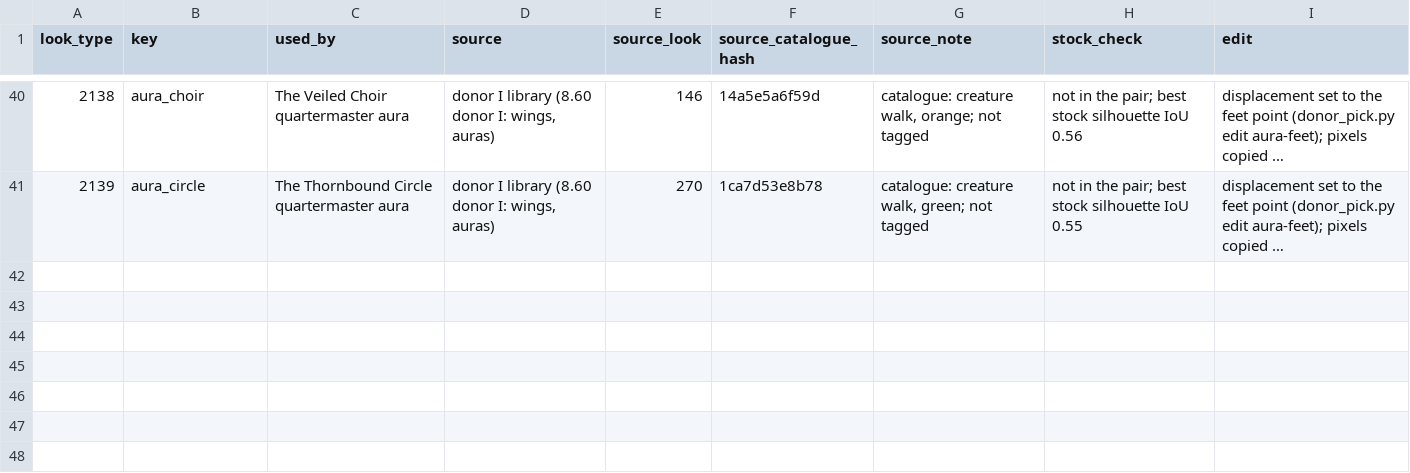
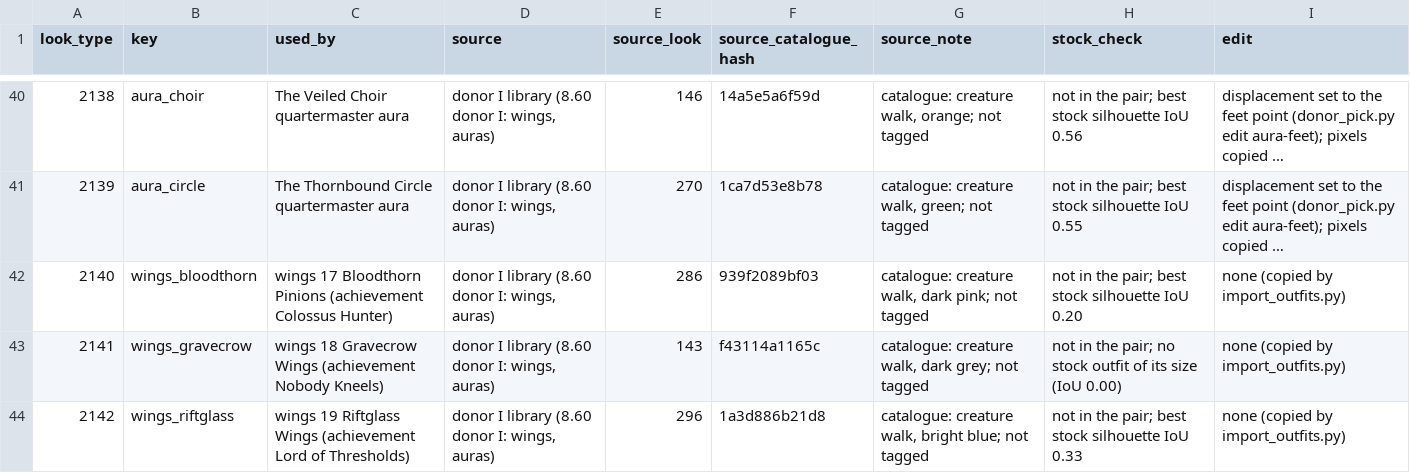
Before and after one commit to lucas1089/cinders-of-chaos, a CSV file: client/tools/sprites/monster_looks/sources.csv, drawn as a sheet; only a part is shown, gaps mark what is left out; long unchanged cells end in …; the diff names each change by its address in the sheet, - before the commit and + after, or states it on an @@ line.

```diff
--- a/client/tools/sprites/monster_looks/sources.csv
+++ b/client/tools/sprites/monster_looks/sources.csv
+row 42: 2140 | wings_bloodthorn | wings 17 Bloodthorn Pinions (achievement Colossus Hunter) | donor I library (8.60 donor I: wings, auras) | 286 | 939f2089bf03 | catalogue: creature walk, dark pink; not tagged | not in the pair; best stock silhouette IoU 0.20 | none (copied by import_outfits.py)
+row 43: 2141 | wings_gravecrow | wings 18 Gravecrow Wings (achievement Nobody Kneels) | donor I library (8.60 donor I: wings, auras) | 143 | f43114a1165c | catalogue: creature walk, dark grey; not tagged | not in the pair; no stock outfit of its size (IoU 0.00) | none (copied by import_outfits.py)
+row 44: 2142 | wings_riftglass | wings 19 Riftglass Wings (achievement Lord of Thresholds) | donor I library (8.60 donor I: wings, auras) | 296 | 1a3d886b21d8 | catalogue: creature walk, bright blue; not tagged | not in the pair; best stock silhouette IoU 0.33 | none (copied by import_outfits.py)
```
Also changed, not shown: client/tools/sprites/monster_looks/picks.csv, 10 other files.
